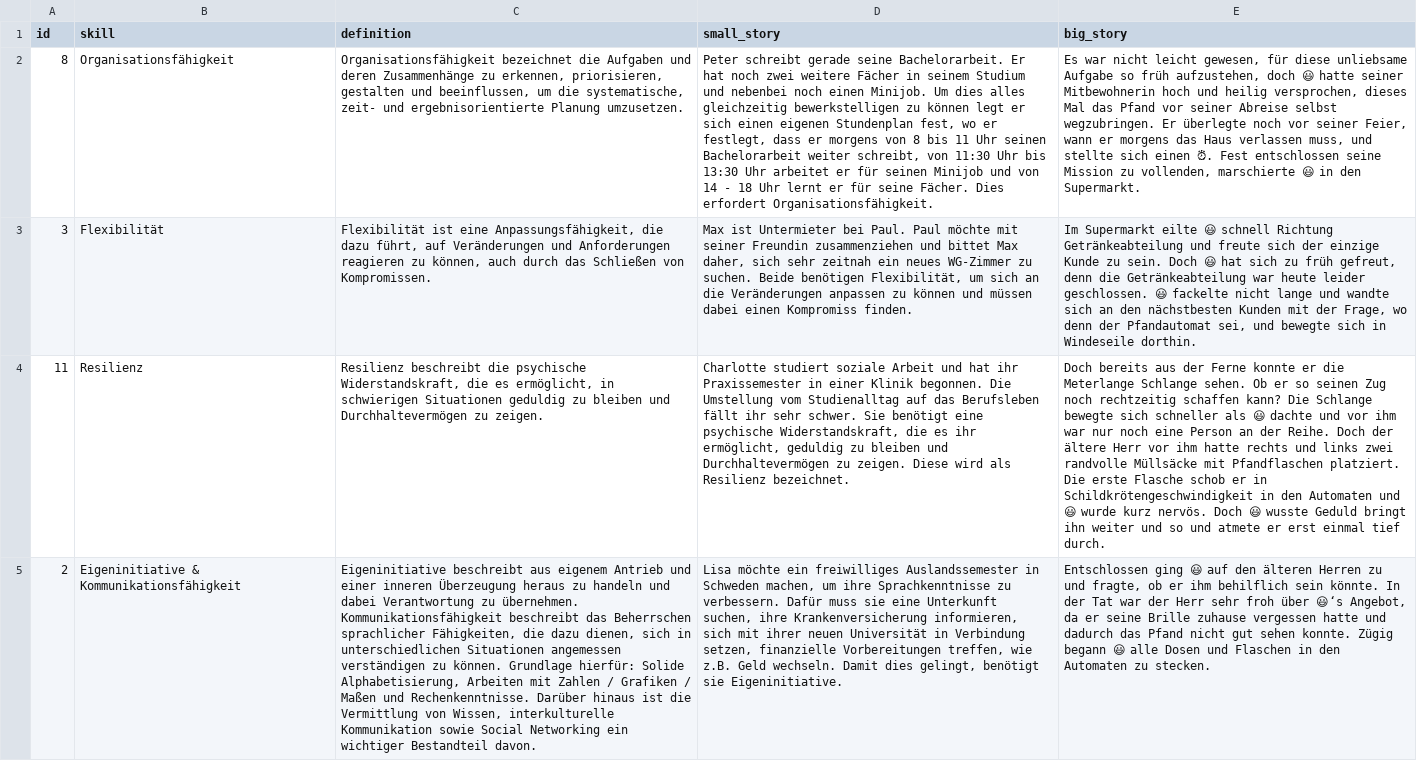
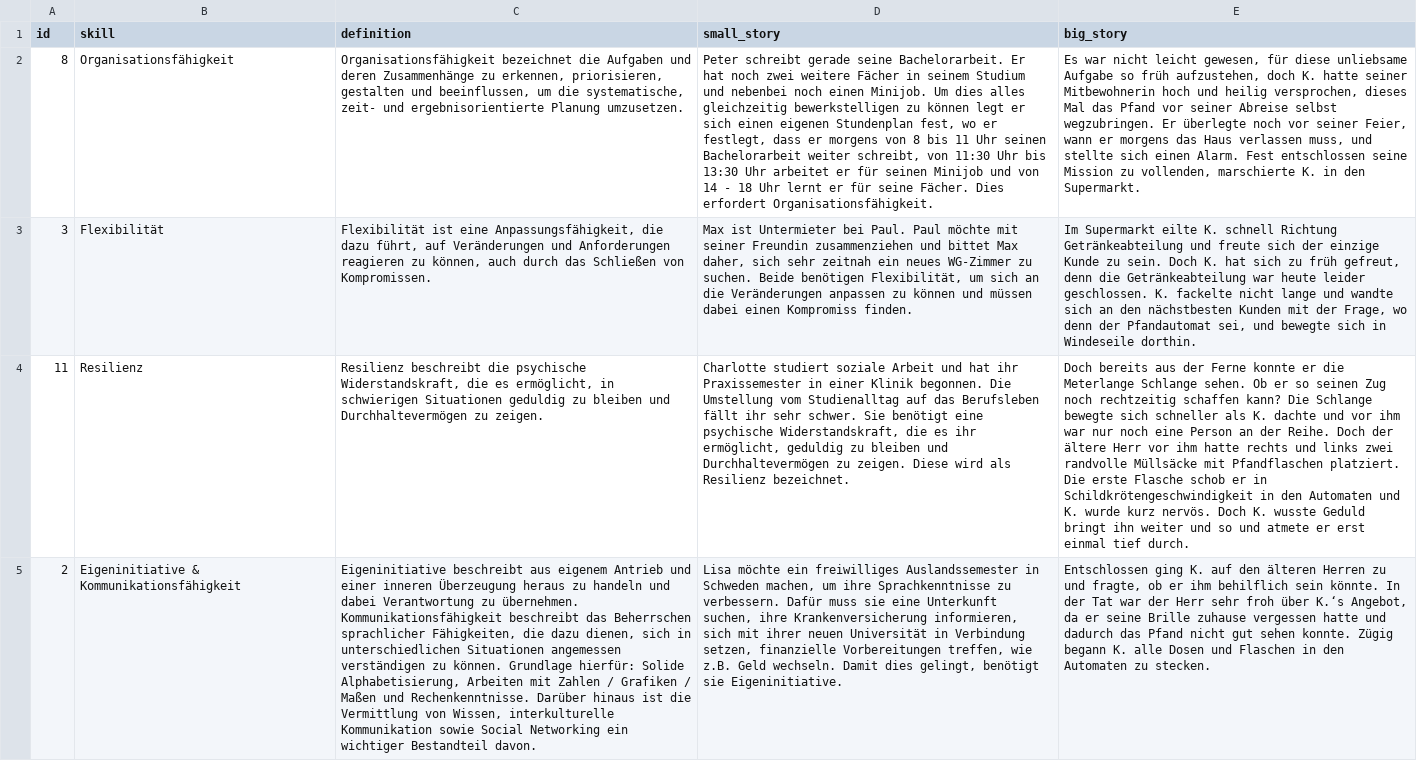
Before and after one commit to Sid0m/FSRoadmap, a CSV file: static/csv/futureskills_bs.csv, drawn as a sheet; only a part is shown; the diff covers the shown part only; the diff names each change by its address in the sheet, - before the commit and + after, or states it on an @@ line.

```diff
--- a/static/csv/futureskills_bs.csv
+++ b/static/csv/futureskills_bs.csv
-E2 (big_story): …aufzustehen, doch 😃 hatte seiner Mitbewohnerin hoch und heilig versprochen, dieses Mal das Pfand vor seiner Abreise selbst wegzubringen. Er überlegte noch vor seiner Feier, wann er morgens das Haus verlassen muss, und stellte sich einen ⏰. Fest entschlossen seine Mission zu vollenden, marschierte 😃 in den…
+E2 (big_story): …aufzustehen, doch K. hatte seiner Mitbewohnerin hoch und heilig versprochen, dieses Mal das Pfand vor seiner Abreise selbst wegzubringen. Er überlegte noch vor seiner Feier, wann er morgens das Haus verlassen muss, und stellte sich einen Alarm. Fest entschlossen seine Mission zu vollenden, marschierte K. in den…
-E3 (big_story): …Supermarkt eilte 😃 schnell Richtung Getränkeabteilung und freute sich der einzige Kunde zu sein. Doch 😃 hat sich zu früh gefreut, denn die Getränkeabteilung war heute leider geschlossen. 😃 fackelte nicht…
+E3 (big_story): …Supermarkt eilte K. schnell Richtung Getränkeabteilung und freute sich der einzige Kunde zu sein. Doch K. hat sich zu früh gefreut, denn die Getränkeabteilung war heute leider geschlossen. K. fackelte nicht…
-E4 (big_story): …schneller als 😃 dachte und vor ihm war nur noch eine Person an der Reihe. Doch der ältere Herr vor ihm hatte rechts und links zwei randvolle Müllsäcke mit Pfandflaschen platziert. Die erste Flasche schob er in Schildkrötengeschwindigkeit in den Automaten und 😃 wurde kurz nervös. Doch 😃 wusste Geduld…
+E4 (big_story): …schneller als K. dachte und vor ihm war nur noch eine Person an der Reihe. Doch der ältere Herr vor ihm hatte rechts und links zwei randvolle Müllsäcke mit Pfandflaschen platziert. Die erste Flasche schob er in Schildkrötengeschwindigkeit in den Automaten und K. wurde kurz nervös. Doch K. wusste Geduld…
-E5 (big_story): Entschlossen ging 😃 auf den älteren Herren zu und fragte, ob er ihm behilflich sein könnte. In der Tat war der Herr sehr froh über 😃‘s Angebot, da er seine Brille zuhause vergessen hatte und dadurch das Pfand nicht gut sehen konnte. Zügig begann 😃 alle Dosen…
+E5 (big_story): Entschlossen ging K. auf den älteren Herren zu und fragte, ob er ihm behilflich sein könnte. In der Tat war der Herr sehr froh über K.‘s Angebot, da er seine Brille zuhause vergessen hatte und dadurch das Pfand nicht gut sehen konnte. Zügig begann K. alle Dosen…
```
Also changed, not shown: 10 edited cells elsewhere in this file, 16 other files.
